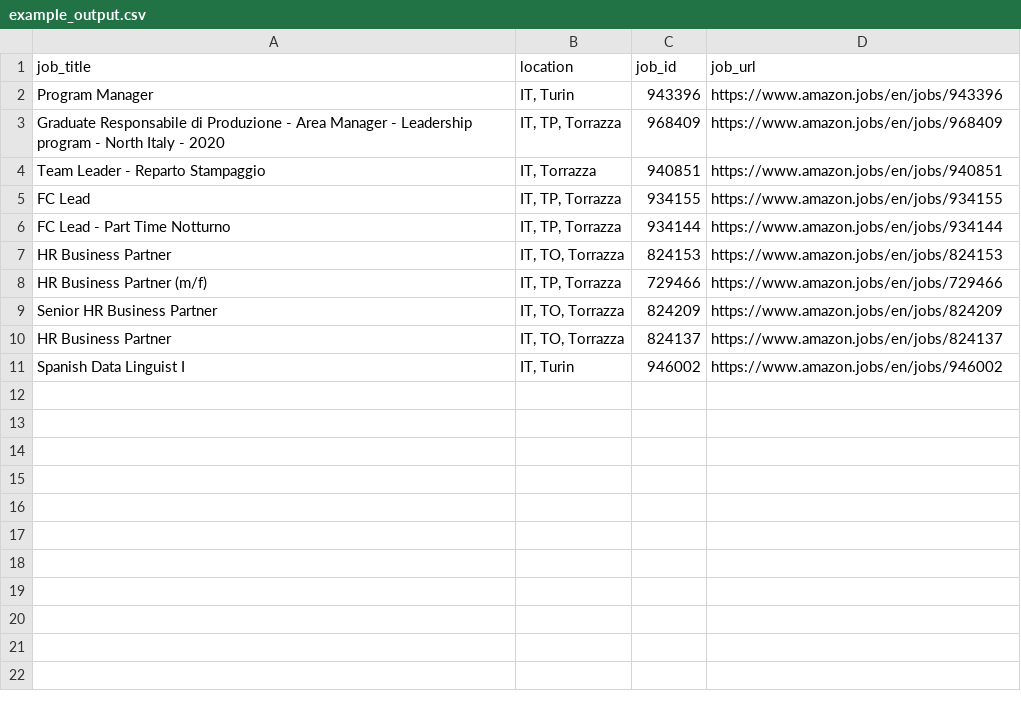
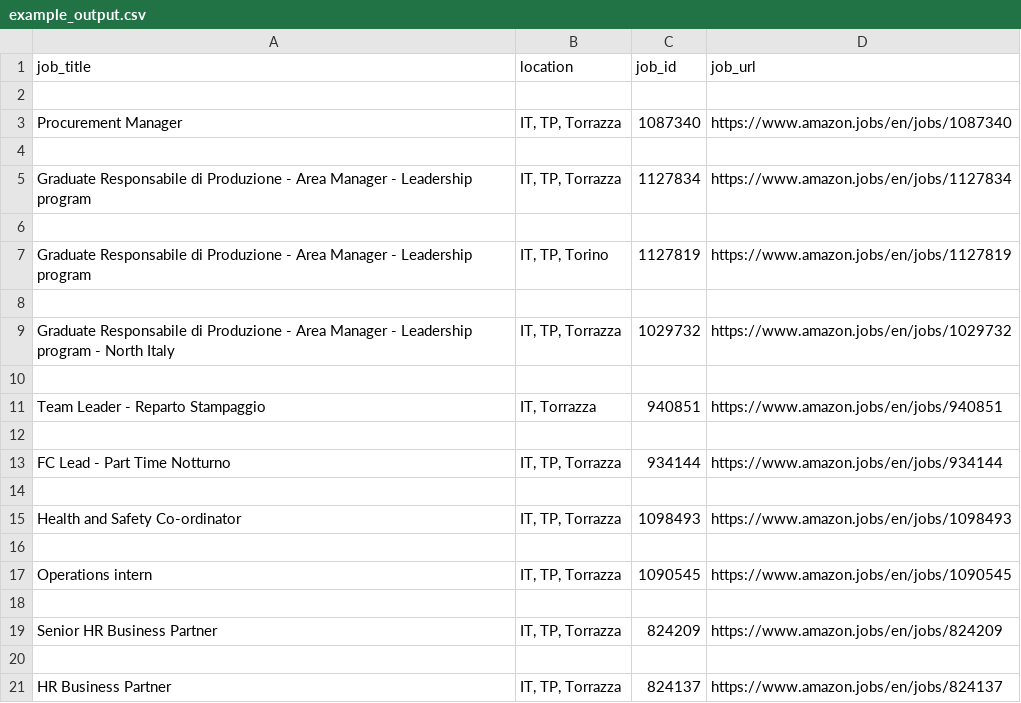
Before and after one commit to marcogdepinto/amazon-jobs-scraper, a CSV file: example_output.csv, drawn as a sheet.

```diff
--- a/example_output.csv
+++ b/example_output.csv
@@ -1,11 +1,21 @@
 job_title,location,job_id,job_url
-Program Manager,"IT, Turin ",943396,https://www.amazon.jobs/en/jobs/943396
- Graduate Responsabile di Produzione - Area Manager - Leadership program - North Italy - 2020,"IT, TP, Torrazza ",968409,https://www.amazon.jobs/en/jobs/968409
+
+Procurement Manager,"IT, TP, Torrazza ",1087340,https://www.amazon.jobs/en/jobs/1087340
+
+Graduate Responsabile di Produzione - Area Manager - Leadership program ,"IT, TP, Torrazza ",1127834,https://www.amazon.jobs/en/jobs/1127834
+
+Graduate Responsabile di Produzione - Area Manager - Leadership program ,"IT, TP, Torino ",1127819,https://www.amazon.jobs/en/jobs/1127819
+
+ Graduate Responsabile di Produzione - Area Manager - Leadership program - North Italy,"IT, TP, Torrazza ",1029732,https://www.amazon.jobs/en/jobs/1029732
+
 Team Leader - Reparto Stampaggio,"IT, Torrazza ",940851,https://www.amazon.jobs/en/jobs/940851
-FC Lead,"IT, TP, Torrazza ",934155,https://www.amazon.jobs/en/jobs/934155
+
 FC Lead - Part Time Notturno,"IT, TP, Torrazza ",934144,https://www.amazon.jobs/en/jobs/934144
-HR Business Partner,"IT, TO, Torrazza ",824153,https://www.amazon.jobs/en/jobs/824153
-HR Business Partner (m/f),"IT, TP, Torrazza ",729466,https://www.amazon.jobs/en/jobs/729466
-Senior HR Business Partner,"IT, TO, Torrazza ",824209,https://www.amazon.jobs/en/jobs/824209
-HR Business Partner,"IT, TO, Torrazza ",824137,https://www.amazon.jobs/en/jobs/824137
-Spanish Data Linguist I,"IT, Turin ",946002,https://www.amazon.jobs/en/jobs/946002
+
+Health and Safety Co-ordinator ,"IT, TP, Torrazza ",1098493,https://www.amazon.jobs/en/jobs/1098493
+
+Operations intern,"IT, TP, Torrazza ",1090545,https://www.amazon.jobs/en/jobs/1090545
+
+Senior HR Business Partner,"IT, TP, Torrazza ",824209,https://www.amazon.jobs/en/jobs/824209
+
+HR Business Partner,"IT, TP, Torrazza ",824137,https://www.amazon.jobs/en/jobs/824137
```
Also changed, not shown: 4 other files.
